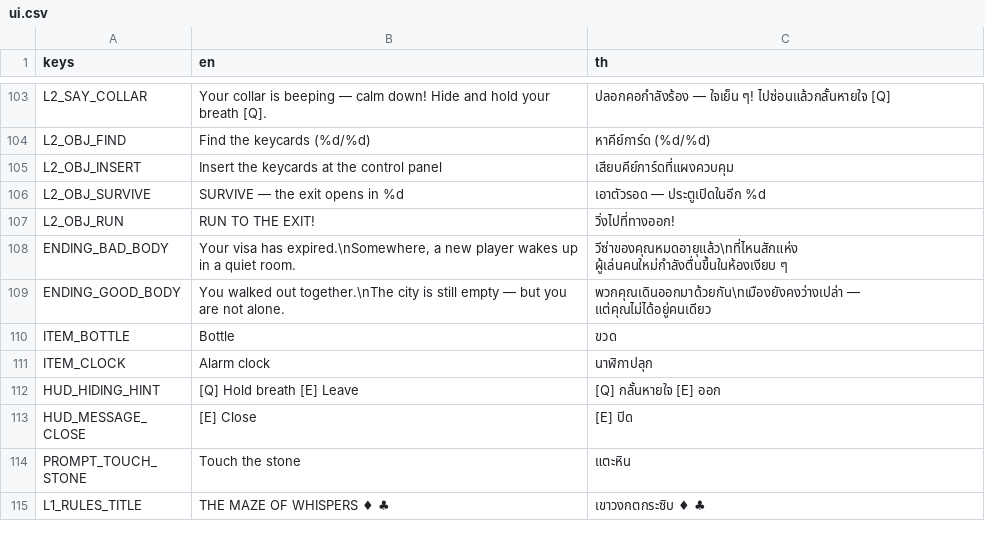
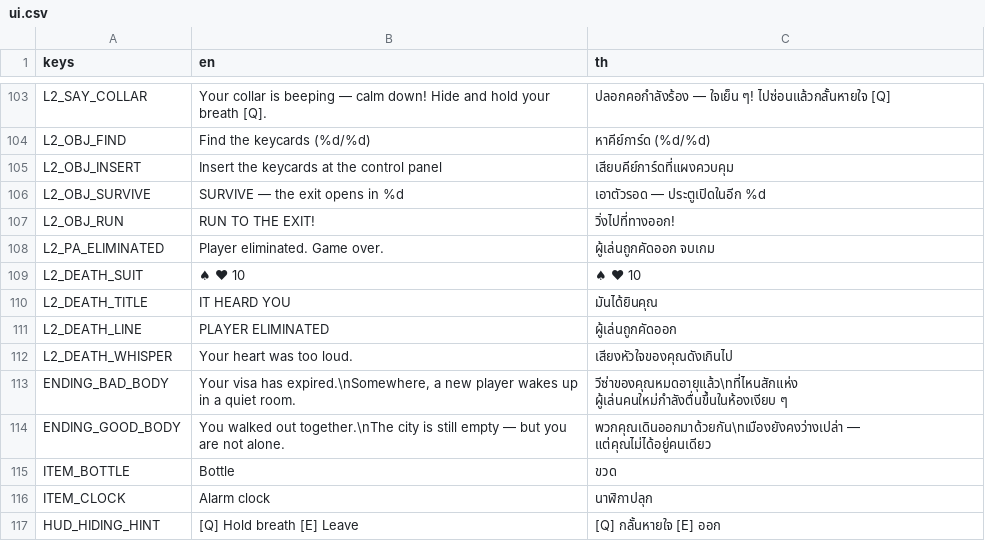
Before and after one commit to Phiraphongth/Koiko-in-his-room, a CSV file: localization/ui.csv, drawn as a sheet; only a part is shown, gaps mark what is left out; the shorter side is filled out with more unchanged rows.

Commit message:
Add Level 2 death cutscene and fix Blind Stalker freed-instance error

```diff
--- a/localization/ui.csv
+++ b/localization/ui.csv
@@ -107,2 +107,7 @@ L2_OBJ_SURVIVE,SURVIVE — the exit opens in %d,เอาตัวรอด —
 L2_OBJ_RUN,RUN TO THE EXIT!,วิ่งไปที่ทางออก!
+L2_PA_ELIMINATED,Player eliminated. Game over.,ผู้เล่นถูกคัดออก จบเกม
+L2_DEATH_SUIT,♠ ♥ 10,♠ ♥ 10
+L2_DEATH_TITLE,IT HEARD YOU,มันได้ยินคุณ
+L2_DEATH_LINE,PLAYER ELIMINATED,ผู้เล่นถูกคัดออก
+L2_DEATH_WHISPER,Your heart was too loud.,เสียงหัวใจของคุณดังเกินไป
 ENDING_BAD_BODY,"Your visa has expired.\nSomewhere, a new player wakes up in a quiet room.",วีซ่าของคุณหมดอายุแล้ว\nที่ไหนสักแห่ง ผู้เล่นคนใหม่กำลังตื่นขึ้นในห้องเงียบ ๆ
```
Also changed, not shown: 9 other files.
